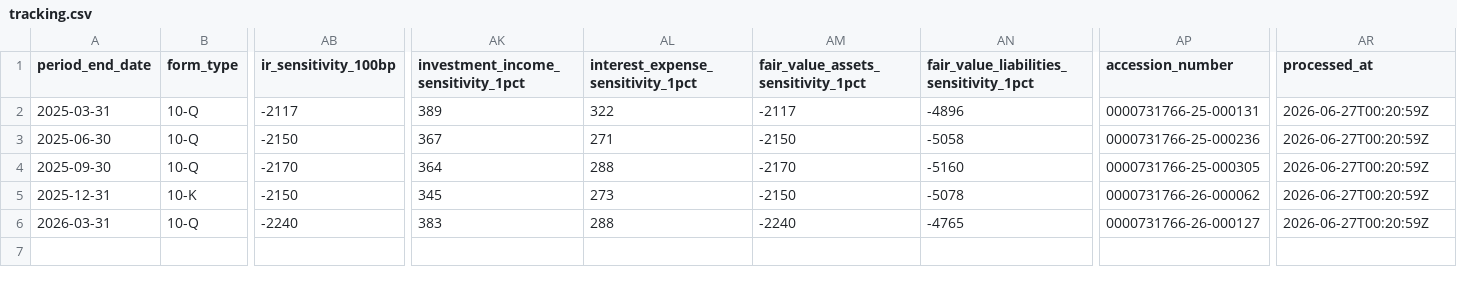
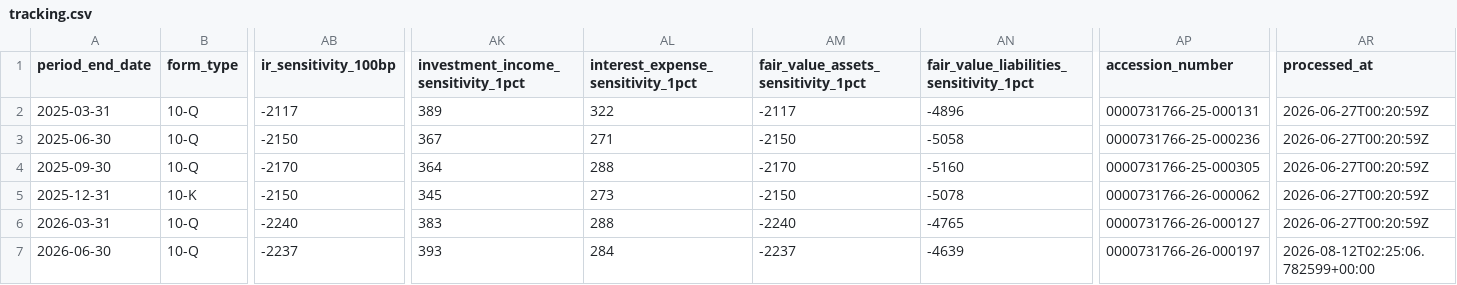
Before and after one commit to lukasbecker36-dot/sec-derivatives-, a CSV file: output/unh/tracking.csv, drawn as a sheet; only a part is shown, gaps mark what is left out; rows hold the shown columns only; the diff names each change by its address in the sheet, - before the commit and + after, or states it on an @@ line.

```diff
--- a/output/unh/tracking.csv
+++ b/output/unh/tracking.csv
+row 7: 2026-06-30 | 10-Q | -2237 | 393 | 284 | -2237 | -4639 | 0000731766-26-000197 | 2026-08-12T02:25:06.782599+00:00
```
Also changed, not shown: output/cah/tracking.csv, output/f/tracking.csv, 29 other files.
